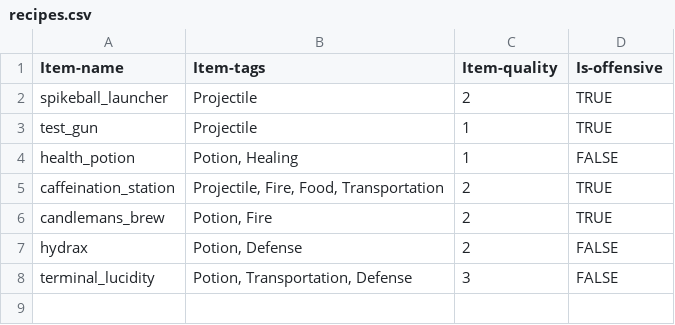
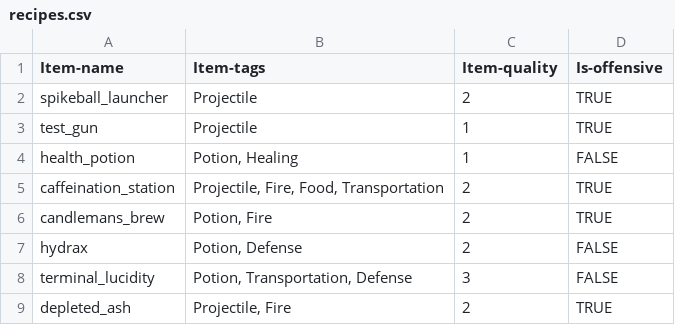
Before and after one commit to AidanCooper2003/AshenSkies, a CSV file: csv/recipes.csv, drawn as a sheet; the diff names each change by its address in the sheet, - before the commit and + after, or states it on an @@ line.

Commit message:
Added depleted ash

```diff
--- a/csv/recipes.csv
+++ b/csv/recipes.csv
+row 9: depleted_ash | Projectile, Fire | 2 | TRUE
```
Also changed, not shown: 7 other files.
